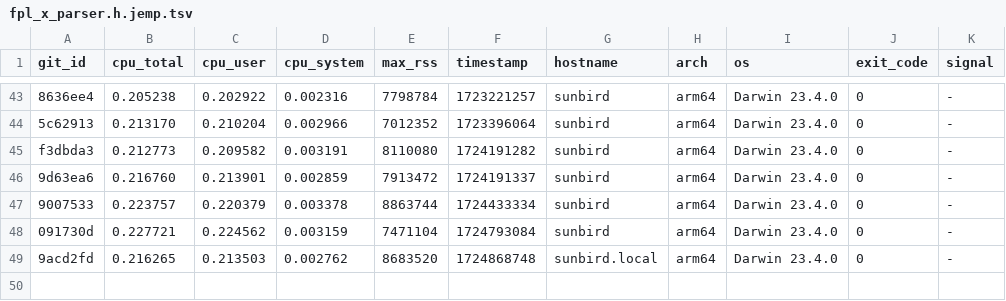
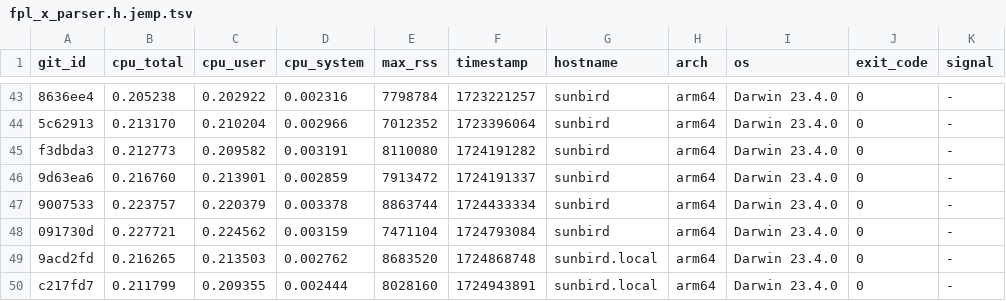
Before and after one commit to ccomparini/fpl2cc, a TSV file: yprof/fpl2cc/fpl_x_parser.h.jemp.tsv, drawn as a sheet; only a part is shown, gaps mark what is left out.

```diff
--- a/yprof/fpl2cc/fpl_x_parser.h.jemp.tsv
+++ b/yprof/fpl2cc/fpl_x_parser.h.jemp.tsv
@@ -49 +49,2 @@ f3dbda3	0.212773	0.209582	0.003191	8110080	1724191282	sunbird	arm64	Darwin 23.4.
 9acd2fd	0.216265	0.213503	0.002762	8683520	1724868748	sunbird.local	arm64	Darwin 23.4.0	0	-
+c217fd7	0.211799	0.209355	0.002444	8028160	1724943891	sunbird.local	arm64	Darwin 23.4.0	0	-
```
Also changed, not shown: yprof/fpl2cc/regex_custom_scanner.h.jemp.tsv, yprof/fpl2cc/scan_group_terminal.h.jemp.tsv, 18 other files.
